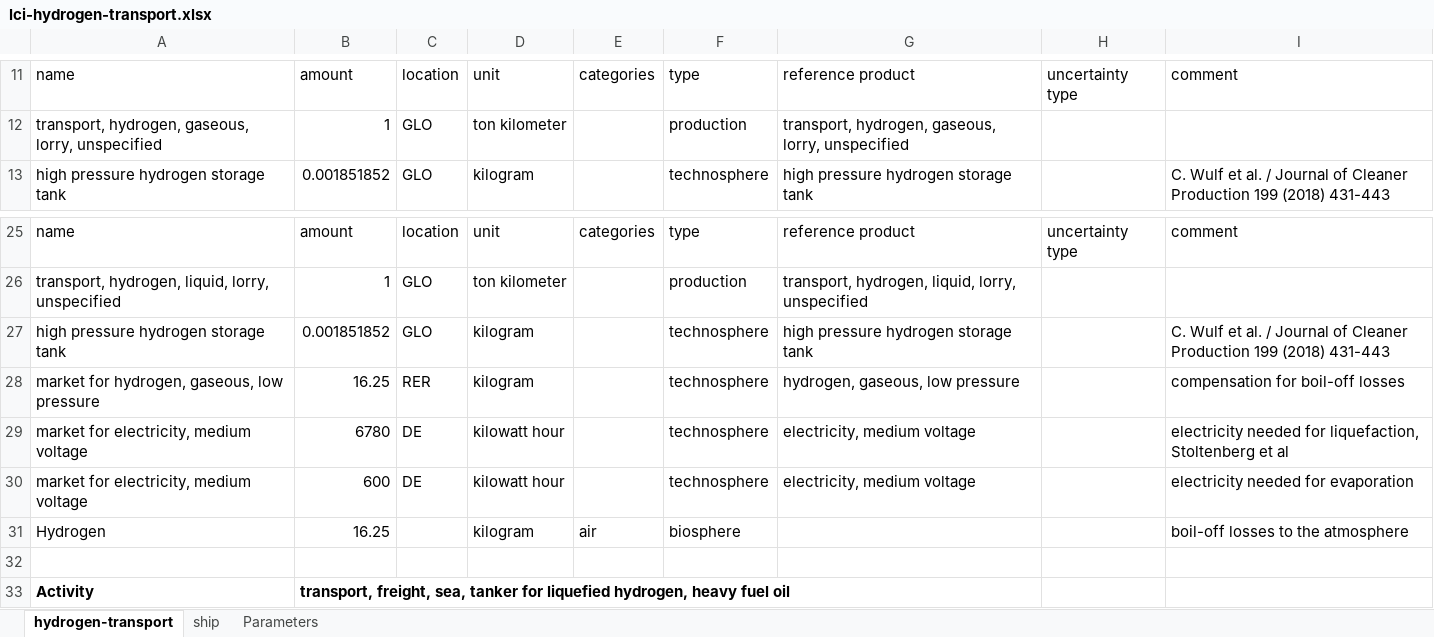
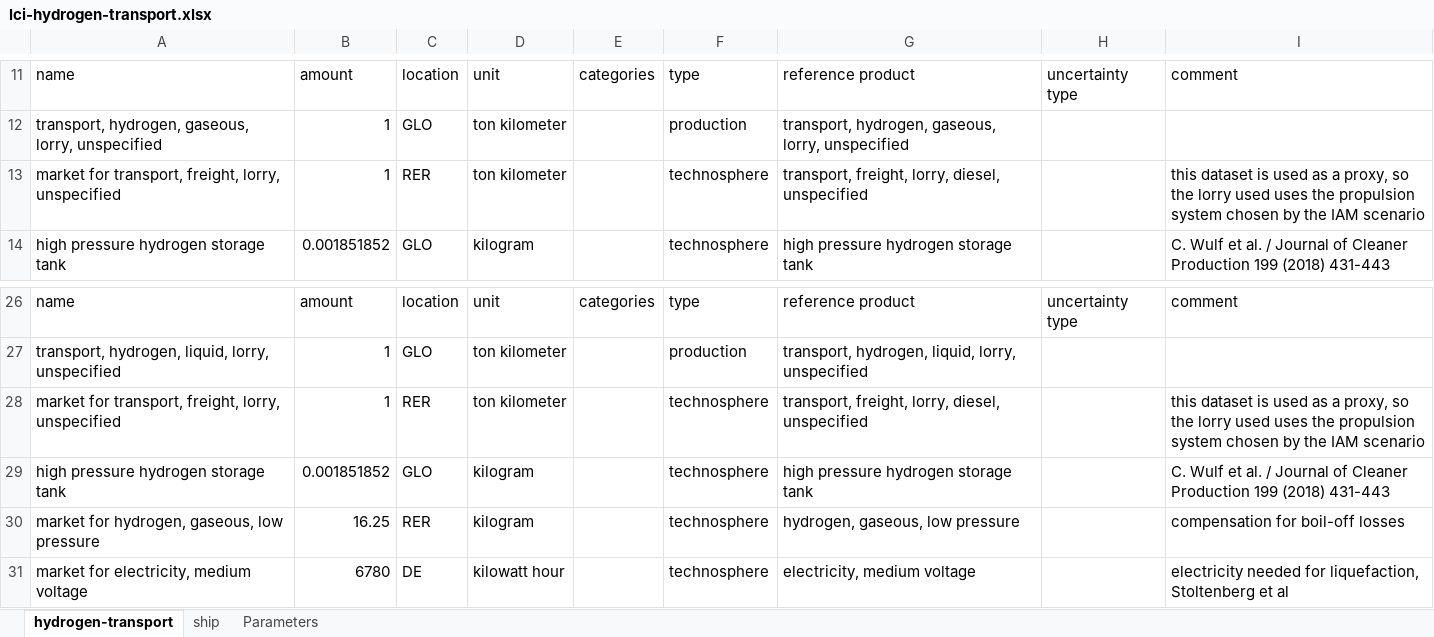
Before and after one commit to Tubias-Close/premise_h2-distribution, an Excel workbook: premise/data/additional_inventories/lci-hydrogen-transport.xlsx, sheet hydrogen-transport, drawn as a sheet; only a part is shown, gaps mark what is left out; the shorter side is filled out with more unchanged rows; values as stored, in another font and other column widths than the file's, no borders; the diff names each change by its address in the sheet, - before the commit and + after, or states it on an @@ line.

```diff
--- a/premise/data/additional_inventories/lci-hydrogen-transport.xlsx (sheet hydrogen-transport)
+++ b/premise/data/additional_inventories/lci-hydrogen-transport.xlsx (sheet hydrogen-transport)
+row 13: market for transport, freight, lorry, unspecified | 1 | RER | ton kilometer |  | technosphere | transport, freight, lorry, diesel, unspecified |  | this dataset is used as a proxy, so the lorry used uses the propulsion system chosen by the IAM scenario
+row 28: market for transport, freight, lorry, unspecified | 1 | RER | ton kilometer |  | technosphere | transport, freight, lorry, diesel, unspecified |  | this dataset is used as a proxy, so the lorry used uses the propulsion system chosen by the IAM scenario
```
Also changed, not shown: sheet Parameters, formulas that keep their value, 1 other file.
